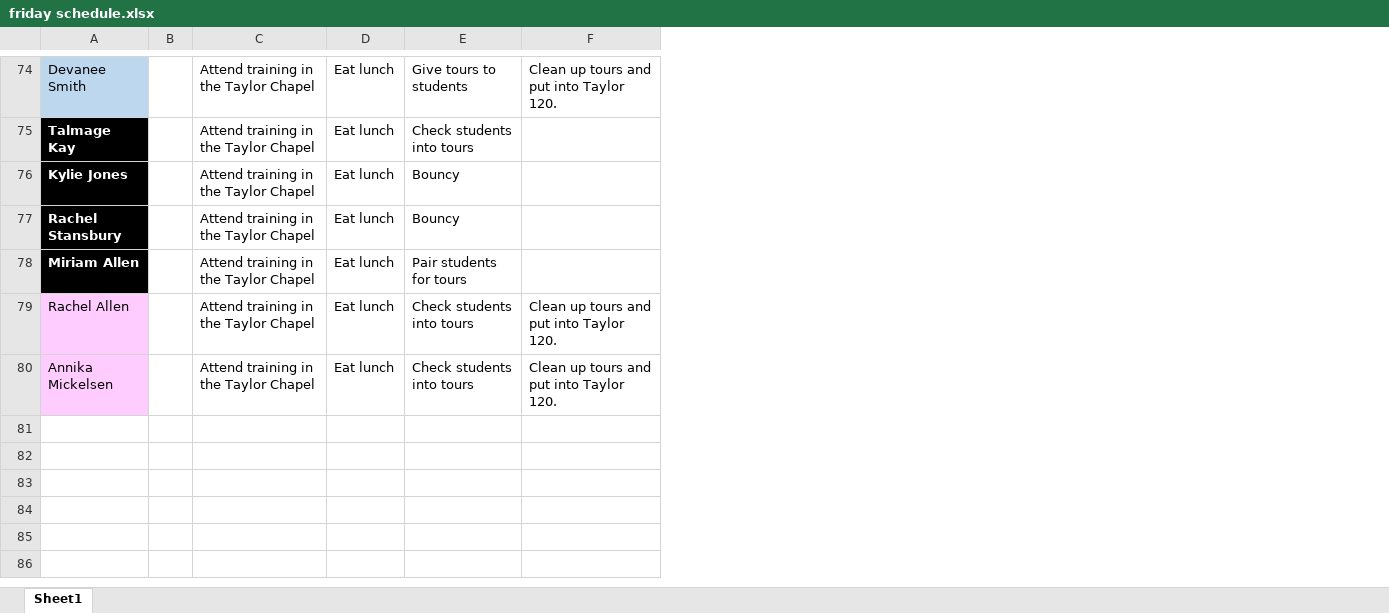
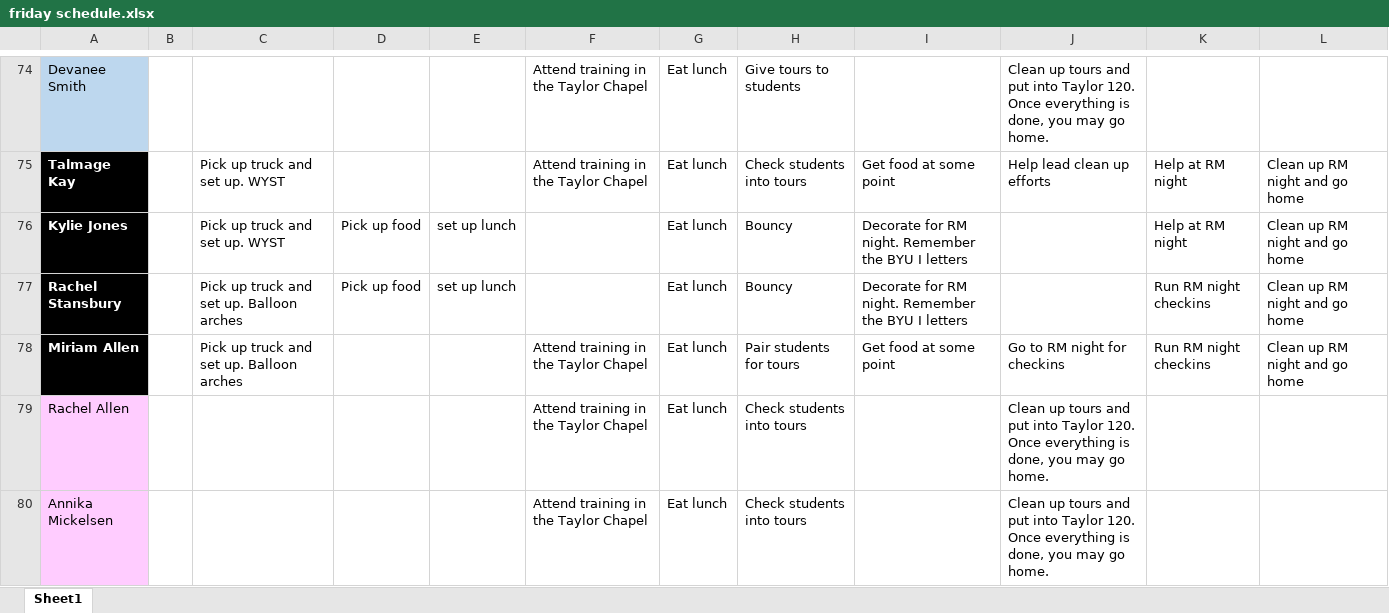
Before and after one commit to bustedchickn/nso_schedules, an Excel workbook: uploads/friday schedule.xlsx, sheet Sheet1, drawn as a sheet; only a part is shown, gaps mark what is left out; values as stored, in another font and other column widths than the file's, no borders; removed rows and columns are numbered as before the commit, all else as after; the diff covers the shown part only; the diff names each change by its address in the sheet, - before the commit and + after, or states it on an @@ line.

```diff
--- a/uploads/friday schedule.xlsx (sheet Sheet1)
+++ b/uploads/friday schedule.xlsx (sheet Sheet1)
+column C, rows 75-78: Pick up truck and set up. WYST | Pick up truck and set up. WYST | Pick up truck and set up. Balloon arches | Pick up truck and set up. Balloon arches
+column D, rows 76-77: Pick up food | Pick up food
+column E, rows 76-77: set up lunch | set up lunch
-column F, rows 74-80: Clean up tours and put into Taylor 120. |  |  |  |  | Clean up tours and put into Taylor 120. | Clean up tours and put into Taylor 120.
+column I, rows 75-78: Get food at some point | Decorate for RM night. Remember the BYU I letters | Decorate for RM night. Remember the BYU I letters | Get food at some point
+column J, rows 74-80: Clean up tours and put into Taylor 120. Once everything is done, you may go home. | Help lead clean up efforts |  |  | Go to RM night for checkins | Clean up tours and put into Taylor 120. Once everything is done, you may go home. | Clean up tours and put into Taylor 120. Once everything is done, you may go home.
+column K, rows 75-78: Help at RM night | Help at RM night | Run RM night checkins | Run RM night checkins
+column L, rows 75-78: all Clean up RM night and go home
-F76:F77: Attend training in the Taylor Chapel
+F76:F77: (empty)
```
Also changed, not shown: 2 added rows elsewhere in this sheet, uploads/saturday schedule.xlsx.
